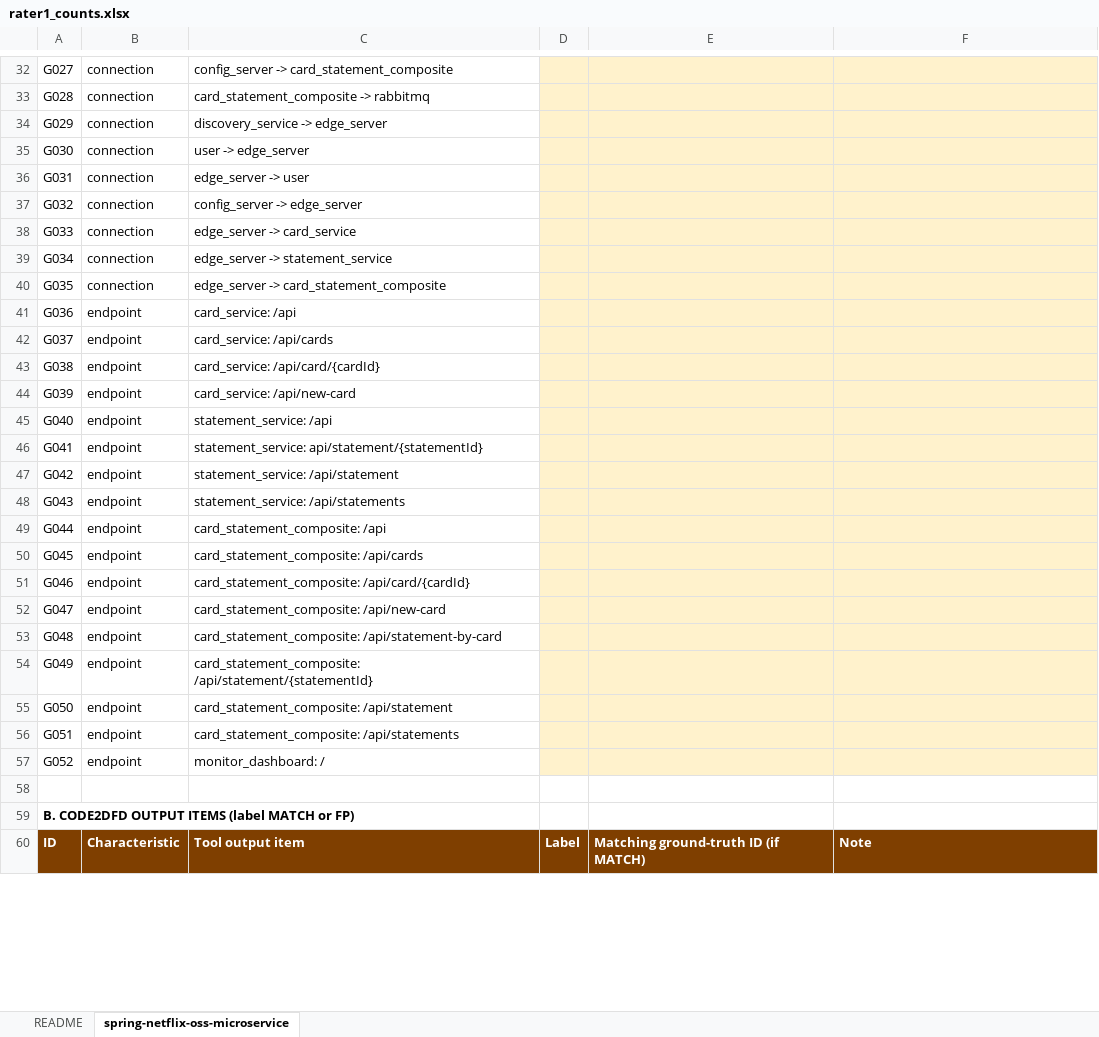
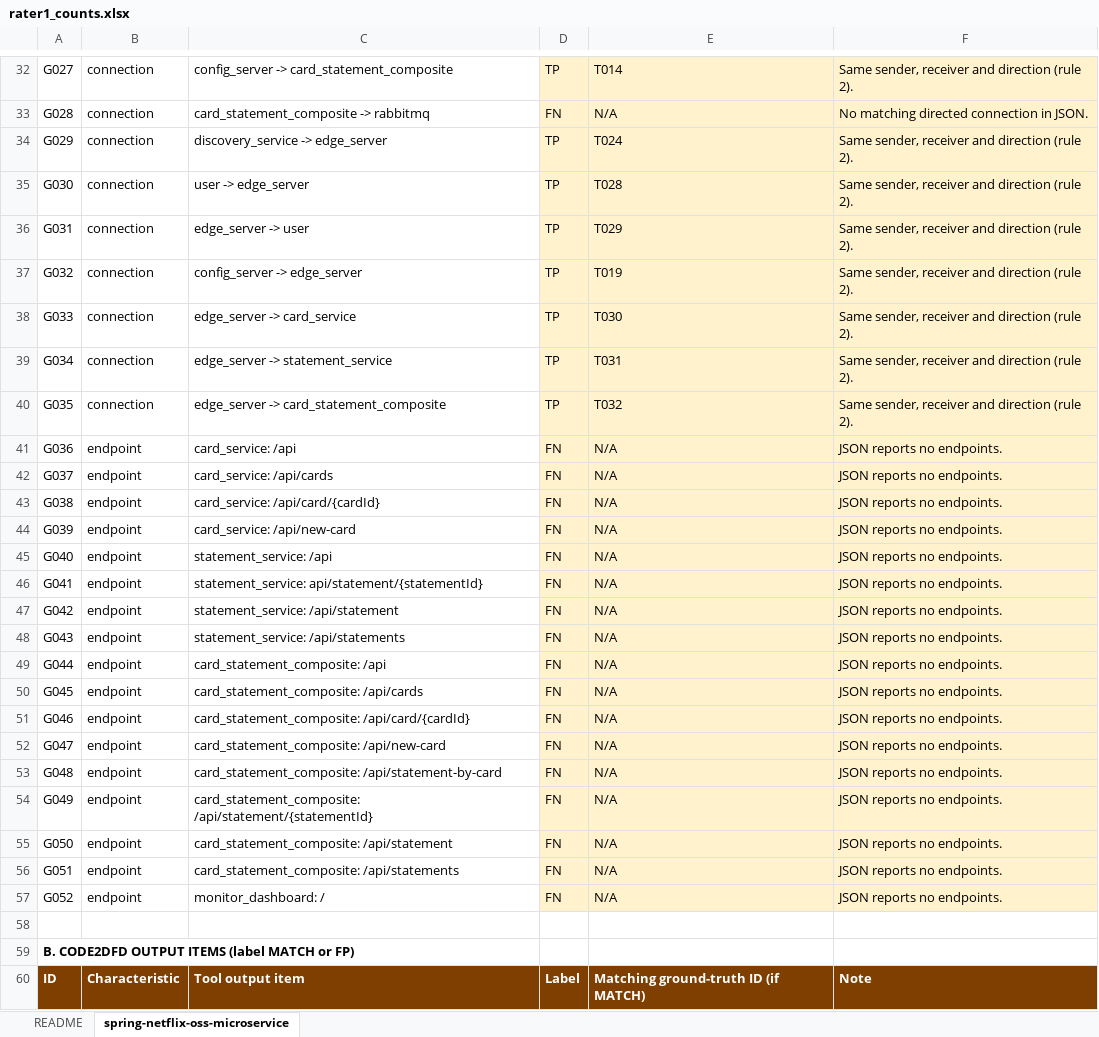
Before and after one commit to Mohamed-Amine-AIT-EL-HOUSSEIN/cs4928-g15-p21, an Excel workbook: eventA/rater1_counts.xlsx, sheet spring-netflix-oss-microservice, drawn as a sheet; only a part is shown, gaps mark what is left out; values as stored, in another font and other column widths than the file's, no borders; the diff covers the shown part only; the diff names each change by its address in the sheet, - before the commit and + after, or states it on an @@ line.

```diff
--- a/eventA/rater1_counts.xlsx (sheet spring-netflix-oss-microservice)
+++ b/eventA/rater1_counts.xlsx (sheet spring-netflix-oss-microservice)
-D32: (empty)
+D32: TP
-E32: (empty)
+E32: T014
-F32: (empty)
+F32: Same sender, receiver and direction (rule 2).
-D33: (empty)
+D33: FN
-E33: (empty)
+E33: N/A
-F33: (empty)
+F33: No matching directed connection in JSON.
-D34:D40: (empty)
+D34:D40: TP
-E34: (empty)
+E34: T024
-F34:F40: (empty)
+F34:F40: Same sender, receiver and direction (rule 2).
-E35: (empty)
+E35: T028
-E36: (empty)
+E36: T029
-E37: (empty)
+E37: T019
-E38: (empty)
+E38: T030
-E39: (empty)
+E39: T031
-E40: (empty)
+E40: T032
-D41:D57: (empty)
+D41:D57: FN
-E41:E57: (empty)
+E41:E57: N/A
-F41:F57: (empty)
+F41:F57: JSON reports no endpoints.
```
Also changed, not shown: 180 edited cells elsewhere in this sheet, sheet README.
